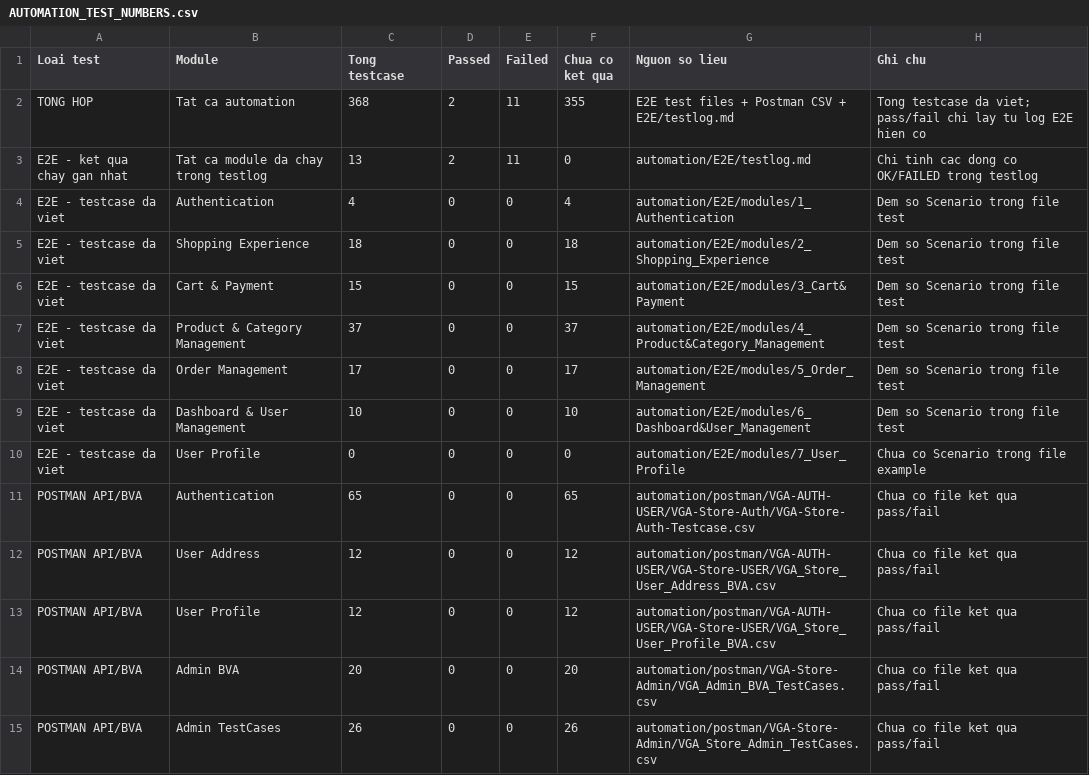
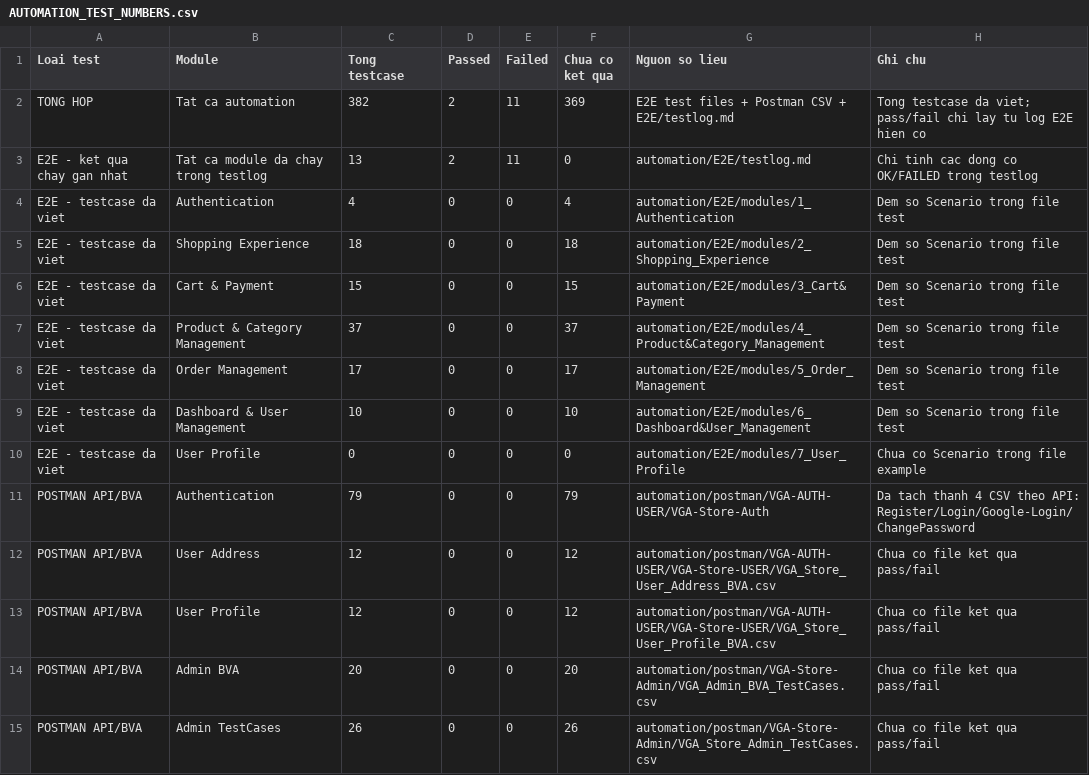
Before and after one commit to thanhhai375/vga-store-testing, a CSV file: automation/AUTOMATION_TEST_NUMBERS.csv, drawn as a sheet; only a part is shown.

Commit message:
KCPM-87 update folder test auth

```diff
--- a/automation/AUTOMATION_TEST_NUMBERS.csv
+++ b/automation/AUTOMATION_TEST_NUMBERS.csv
@@ -1,3 +1,3 @@
 Loai test,Module,Tong testcase,Passed,Failed,Chua co ket qua,Nguon so lieu,Ghi chu
-TONG HOP,Tat ca automation,368,2,11,355,E2E test files + Postman CSV + E2E/testlog.md,Tong testcase da viet; pass/fail chi lay tu log E2E hien co
+TONG HOP,Tat ca automation,382,2,11,369,E2E test files + Postman CSV + E2E/testlog.md,Tong testcase da viet; pass/fail chi lay tu log E2E hien co
 E2E - ket qua chay gan nhat,Tat ca module da chay trong testlog,13,2,11,0,automation/E2E/testlog.md,Chi tinh cac dong co OK/FAILED trong testlog
@@ -10,3 +10,3 @@ E2E - testcase da viet,Dashboard & User Management,10,0,0,10,automation/E2E/modu
 E2E - testcase da viet,User Profile,0,0,0,0,automation/E2E/modules/7_User_Profile,Chua co Scenario trong file example
-POSTMAN API/BVA,Authentication,65,0,0,65,automation/postman/VGA-AUTH-USER/VGA-Store-Auth/VGA-Store-Auth-Testcase.csv,Chua co file ket qua pass/fail
+POSTMAN API/BVA,Authentication,79,0,0,79,automation/postman/VGA-AUTH-USER/VGA-Store-Auth,Da tach thanh 4 CSV theo API: Register/Login/Google-Login/ChangePassword
 POSTMAN API/BVA,User Address,12,0,0,12,automation/postman/VGA-AUTH-USER/VGA-Store-USER/VGA_Store_User_Address_BVA.csv,Chua co file ket qua pass/fail
```
Also changed, not shown: 16 other files.
